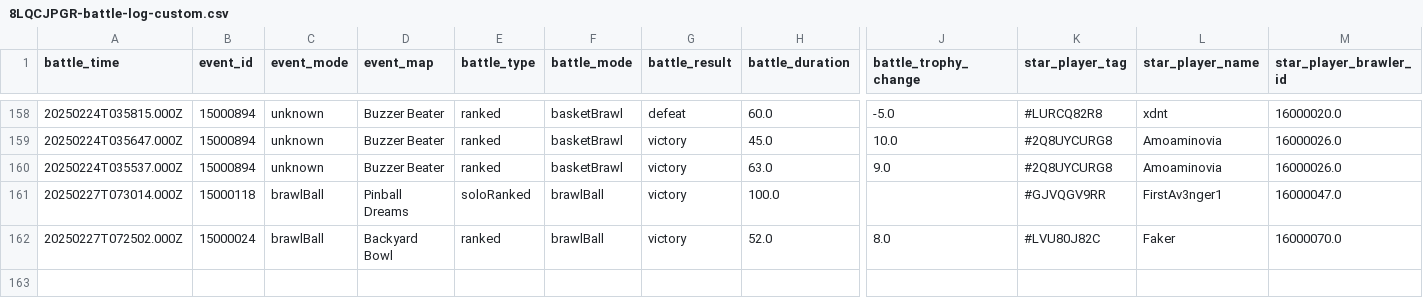
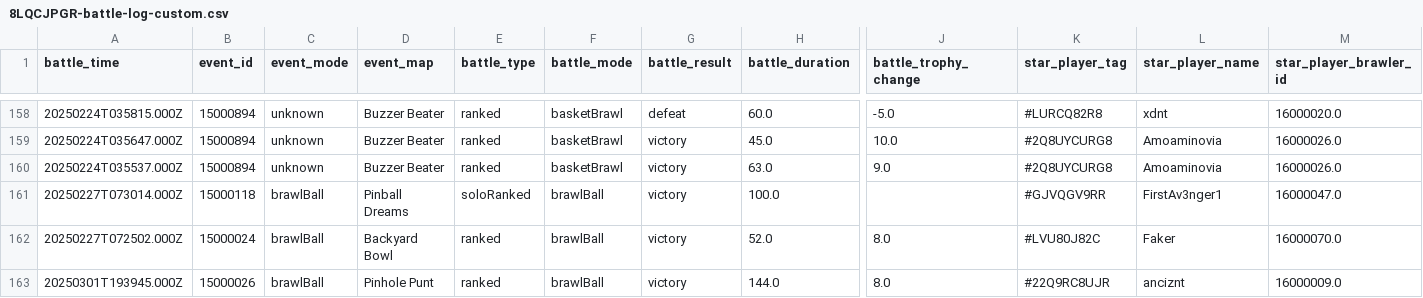
Before and after one commit to connorli18/brawl-stats, a CSV file: created-logs-per-player/8LQCJPGR-battle-log-custom.csv, drawn as a sheet; only a part is shown, gaps mark what is left out; rows hold the shown columns only; the diff names each change by its address in the sheet, - before the commit and + after, or states it on an @@ line.

```diff
--- a/created-logs-per-player/8LQCJPGR-battle-log-custom.csv
+++ b/created-logs-per-player/8LQCJPGR-battle-log-custom.csv
+row 163: 20250301T193945.000Z | 15000026 | brawlBall | Pinhole Punt | ranked | brawlBall | victory | 144.0 | 8.0 | #22Q9RC8UJR | anciznt | 16000009.0
```
Also changed, not shown: created-logs-per-player/V2LLC89Q-battle-log-custom.csv, 27 other files.
